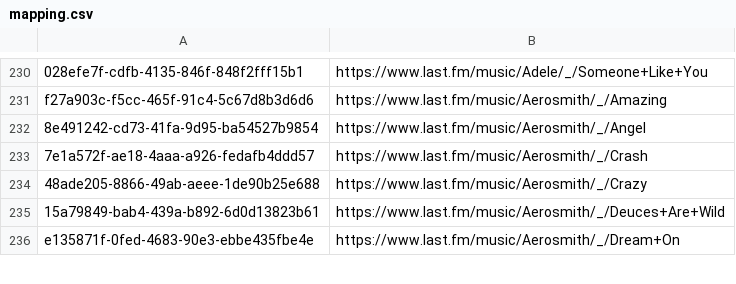
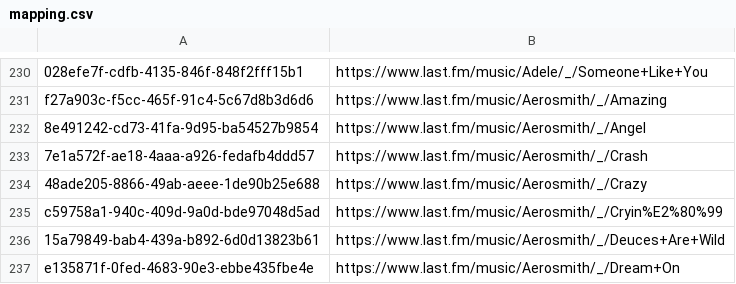
Before and after one commit to ads04r/mbid-lastfm-mapping, a CSV file: mapping.csv, drawn as a sheet; only a part is shown, gaps mark what is left out; the diff names each change by its address in the sheet, - before the commit and + after, or states it on an @@ line.

Commit message:
Automatic update / MOONSHINE

```diff
--- a/mapping.csv
+++ b/mapping.csv
+row 235: c59758a1-940c-409d-9a0d-bde97048d5ad | https://www.last.fm/music/Aerosmith/_/Cryin%E2%80%99
```
